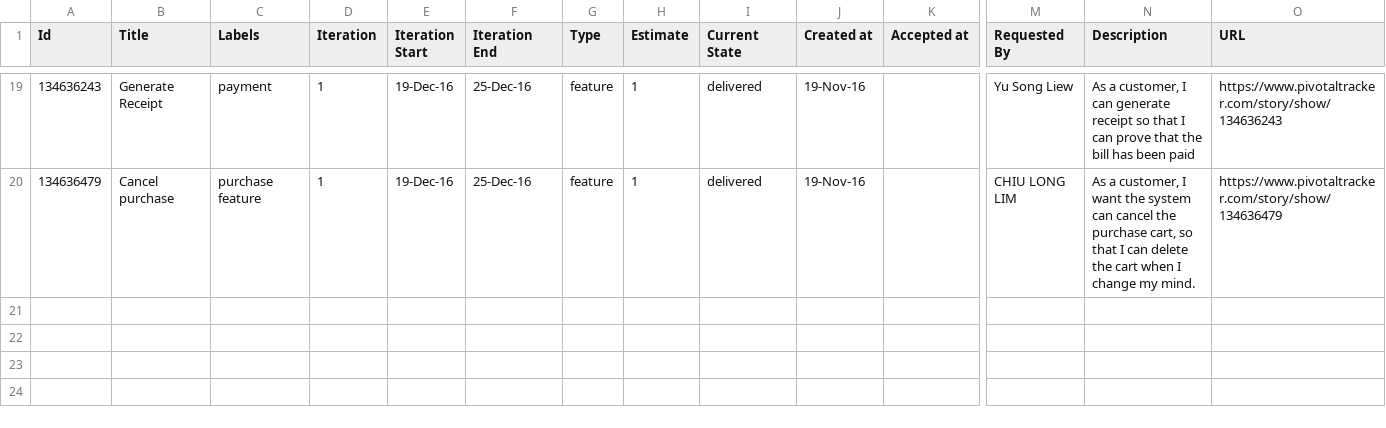
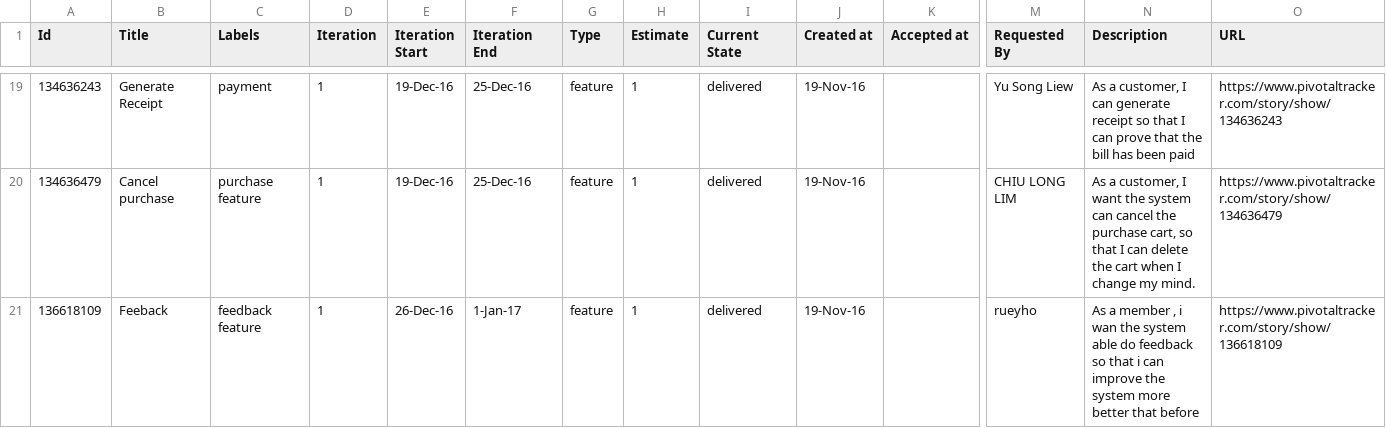
Before and after one commit to tenshi1568/AgileAssignmentRepeat, a CSV file: Process/1/Sprint 2/agile_assignment_rsd_repeat_20161222_0646.csv, drawn as a sheet; only a part is shown, gaps mark what is left out; rows hold the shown columns only; the diff names each change by its address in the sheet, - before the commit and + after, or states it on an @@ line.

Commit message:
Delivered
Delivered

```diff
--- a/Process/1/Sprint 2/agile_assignment_rsd_repeat_20161222_0646.csv
+++ b/Process/1/Sprint 2/agile_assignment_rsd_repeat_20161222_0646.csv
+row 21: 136618109 | Feeback | feedback feature | 1 | 26-Dec-16 | 1-Jan-17 | feature | 1 | delivered | 19-Nov-16 |  | rueyho | As a member , i wan the system able do feedback so that i can improve the system more better that before | https://www.pivotaltracker.com/story/show/136618109
```
